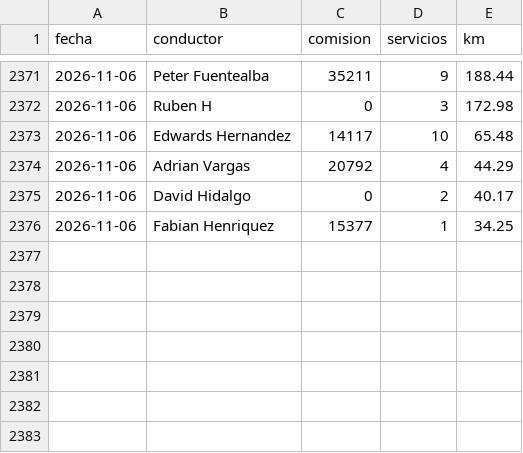
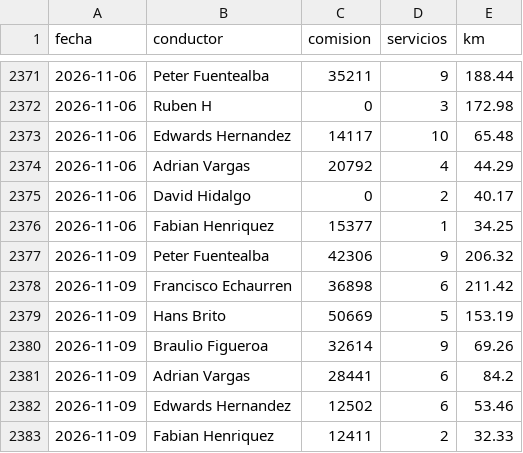
Before and after one commit to rubness007/qz-13a41abc58, a CSV file: e2964fb4.csv, drawn as a sheet; only a part is shown, gaps mark what is left out.

Commit message:
Reporte 2026-11-09

```diff
--- a/e2964fb4.csv
+++ b/e2964fb4.csv
@@ -2376 +2376,8 @@ fecha,conductor,comision,servicios,km
 2026-11-06,Fabian Henriquez,15377,1,34.25
+2026-11-09,Peter Fuentealba,42306,9,206.32
+2026-11-09,Francisco Echaurren,36898,6,211.42
+2026-11-09,Hans Brito,50669,5,153.19
+2026-11-09,Braulio Figueroa,32614,9,69.26
+2026-11-09,Adrian Vargas,28441,6,84.2
+2026-11-09,Edwards Hernandez,12502,6,53.46
+2026-11-09,Fabian Henriquez,12411,2,32.33
```
